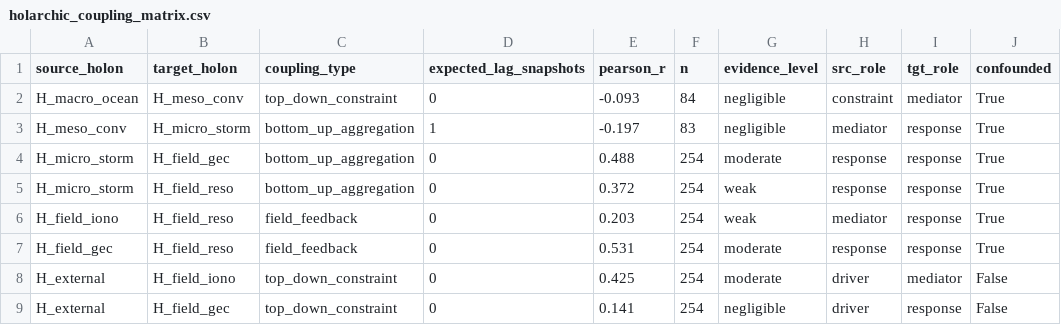
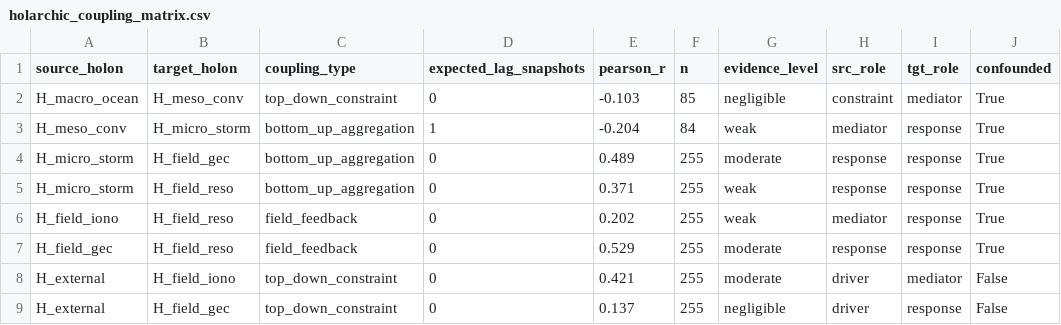
Before and after one commit to Julianj34/Earth-Atmosphere-System, a CSV file: states/coupling/holarchic_coupling_matrix.csv, drawn as a sheet; only a part is shown; the diff names each change by its address in the sheet, - before the commit and + after, or states it on an @@ line.

```diff
--- a/states/coupling/holarchic_coupling_matrix.csv
+++ b/states/coupling/holarchic_coupling_matrix.csv
-E2 (pearson_r): -0.093
+E2 (pearson_r): -0.103
-F2 (n): 84
+F2 (n): 85
-E3 (pearson_r): -0.197
+E3 (pearson_r): -0.204
-F3 (n): 83
+F3 (n): 84
-G3 (evidence_level): negligible
+G3 (evidence_level): weak
-E4 (pearson_r): 0.488
+E4 (pearson_r): 0.489
-F4:F9 (n): 254
+F4:F9 (n): 255
-E5 (pearson_r): 0.372
+E5 (pearson_r): 0.371
-E6 (pearson_r): 0.203
+E6 (pearson_r): 0.202
-E7 (pearson_r): 0.531
+E7 (pearson_r): 0.529
-E8 (pearson_r): 0.425
+E8 (pearson_r): 0.421
-E9 (pearson_r): 0.141
+E9 (pearson_r): 0.137
```
Also changed, not shown: 24 other files.
